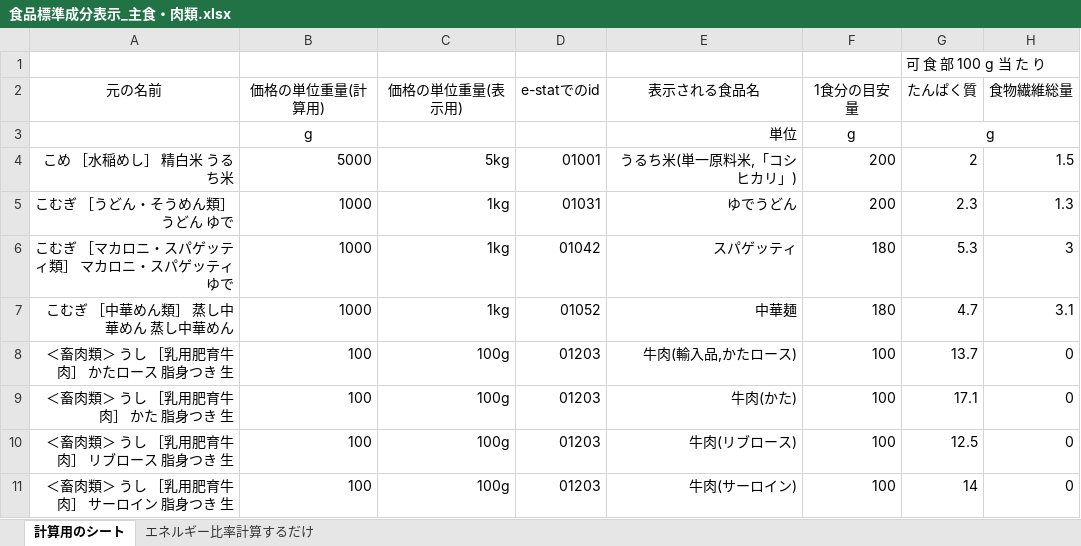
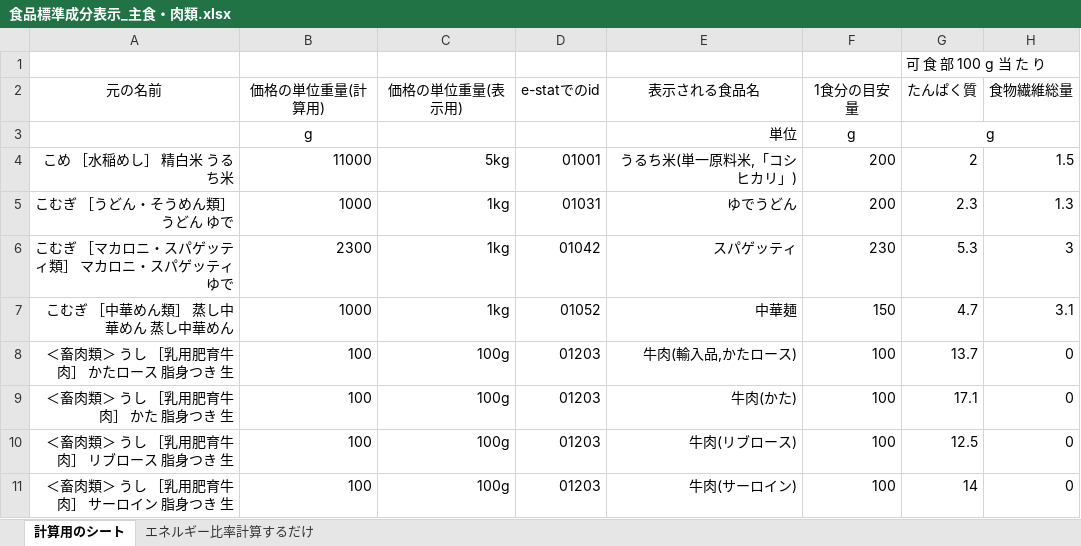
Before and after one commit to obata2/graduateWork, an Excel workbook: backend/食品標準成分表示_主食・肉類.xlsx, sheet 計算用のシート, drawn as a sheet; only a part is shown; values as stored, in another font and other column widths than the file's, no borders; the diff names each change by its address in the sheet, - before the commit and + after, or states it on an @@ line.

```diff
--- a/backend/食品標準成分表示_主食・肉類.xlsx (sheet 計算用のシート)
+++ b/backend/食品標準成分表示_主食・肉類.xlsx (sheet 計算用のシート)
-B4 (価格の単位重量(計算用)): 5000
+B4 (価格の単位重量(計算用)): 11000
-B6 (価格の単位重量(計算用)): 1000
+B6 (価格の単位重量(計算用)): 2300
-F6 (1食分の目安量): 180
+F6 (1食分の目安量): 230
-F7 (1食分の目安量): 180
+F7 (1食分の目安量): 150
```
Also changed, not shown: backend/食品標準成分表示_野菜類.xlsx.
